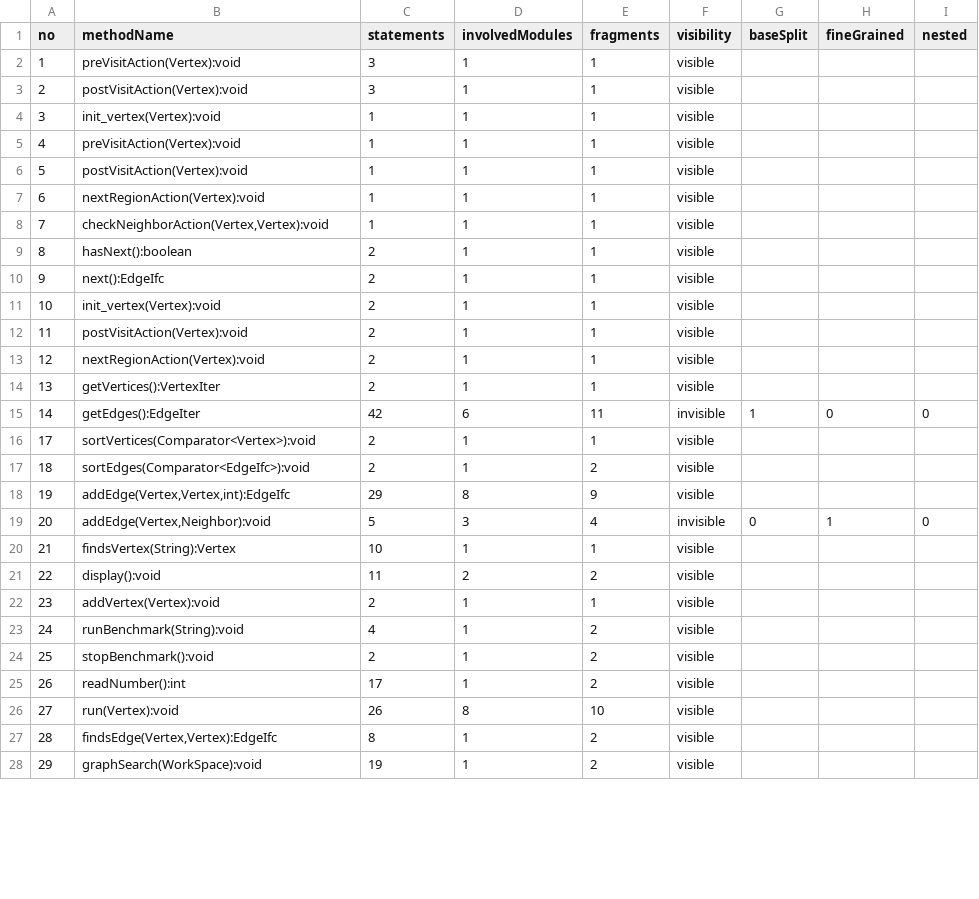
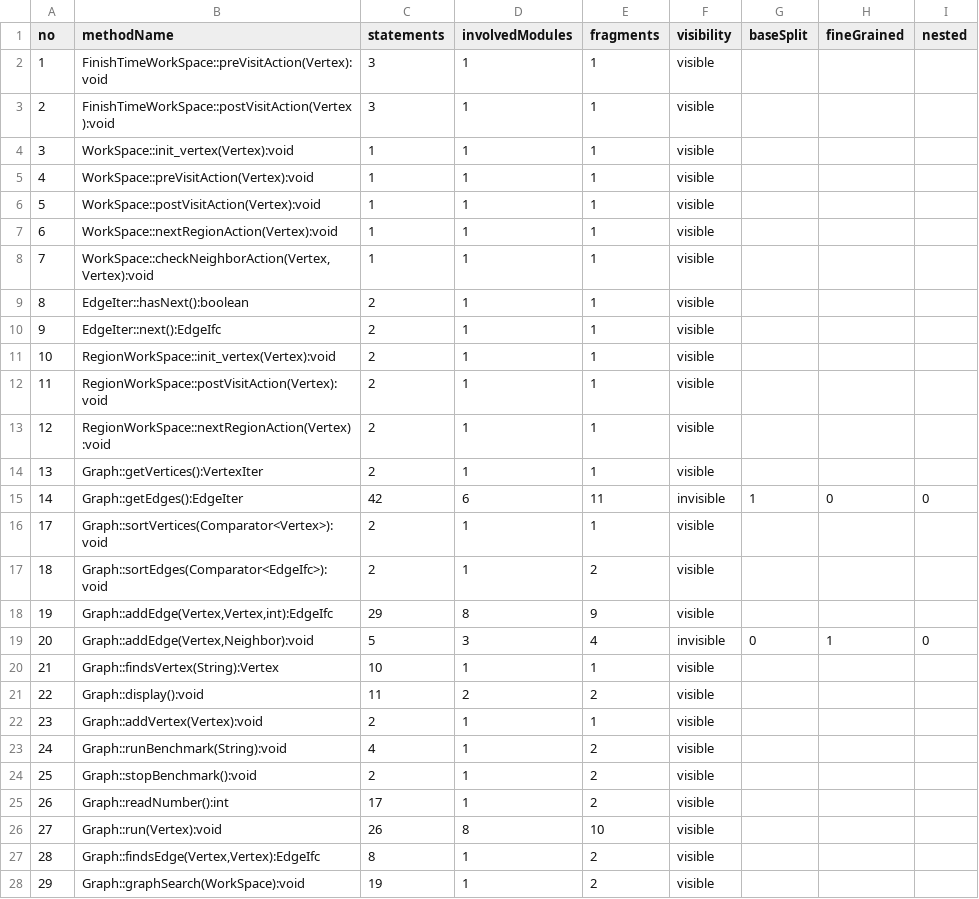
Before and after one commit to benbehringer/peopl, a CSV file: outputFolder/CSVFiles/GPLMethodVisibility.csv, drawn as a sheet; only a part is shown; the diff covers the shown part only.

Commit message:
Fixed the dependency checker (wrong dependencies in some cases)

```diff
--- a/outputFolder/CSVFiles/GPLMethodVisibility.csv
+++ b/outputFolder/CSVFiles/GPLMethodVisibility.csv
@@ -1,28 +1,28 @@
 no;methodName;statements;involvedModules;fragments;visibility;baseSplit;fineGrained;nested;
-1;preVisitAction(Vertex):void;3;1;1;visible;
-2;postVisitAction(Vertex):void;3;1;1;visible;
-3;init_vertex(Vertex):void;1;1;1;visible;
-4;preVisitAction(Vertex):void;1;1;1;visible;
-5;postVisitAction(Vertex):void;1;1;1;visible;
-6;nextRegionAction(Vertex):void;1;1;1;visible;
-7;checkNeighborAction(Vertex,Vertex):void;1;1;1;visible;
-8;hasNext():boolean;2;1;1;visible;
-9;next():EdgeIfc;2;1;1;visible;
-10;init_vertex(Vertex):void;2;1;1;visible;
-11;postVisitAction(Vertex):void;2;1;1;visible;
-12;nextRegionAction(Vertex):void;2;1;1;visible;
-13;getVertices():VertexIter;2;1;1;visible;
-14;getEdges():EdgeIter;42;6;11;invisible;1;0;0;
-17;sortVertices(Comparator<Vertex>):void;2;1;1;visible;
-18;sortEdges(Comparator<EdgeIfc>):void;2;1;2;visible;
-19;addEdge(Vertex,Vertex,int):EdgeIfc;29;8;9;visible;
-20;addEdge(Vertex,Neighbor):void;5;3;4;invisible;0;1;0;
-21;findsVertex(String):Vertex;10;1;1;visible;
-22;display():void;11;2;2;visible;
-23;addVertex(Vertex):void;2;1;1;visible;
-24;runBenchmark(String):void;4;1;2;visible;
-25;stopBenchmark():void;2;1;2;visible;
-26;readNumber():int;17;1;2;visible;
-27;run(Vertex):void;26;8;10;visible;
-28;findsEdge(Vertex,Vertex):EdgeIfc;8;1;2;visible;
-29;graphSearch(WorkSpace):void;19;1;2;visible;
+1;FinishTimeWorkSpace::preVisitAction(Vertex):void;3;1;1;visible;
+2;FinishTimeWorkSpace::postVisitAction(Vertex):void;3;1;1;visible;
+3;WorkSpace::init_vertex(Vertex):void;1;1;1;visible;
+4;WorkSpace::preVisitAction(Vertex):void;1;1;1;visible;
+5;WorkSpace::postVisitAction(Vertex):void;1;1;1;visible;
+6;WorkSpace::nextRegionAction(Vertex):void;1;1;1;visible;
+7;WorkSpace::checkNeighborAction(Vertex,Vertex):void;1;1;1;visible;
+8;EdgeIter::hasNext():boolean;2;1;1;visible;
+9;EdgeIter::next():EdgeIfc;2;1;1;visible;
+10;RegionWorkSpace::init_vertex(Vertex):void;2;1;1;visible;
+11;RegionWorkSpace::postVisitAction(Vertex):void;2;1;1;visible;
+12;RegionWorkSpace::nextRegionAction(Vertex):void;2;1;1;visible;
+13;Graph::getVertices():VertexIter;2;1;1;visible;
+14;Graph::getEdges():EdgeIter;42;6;11;invisible;1;0;0;
+17;Graph::sortVertices(Comparator<Vertex>):void;2;1;1;visible;
+18;Graph::sortEdges(Comparator<EdgeIfc>):void;2;1;2;visible;
+19;Graph::addEdge(Vertex,Vertex,int):EdgeIfc;29;8;9;visible;
+20;Graph::addEdge(Vertex,Neighbor):void;5;3;4;invisible;0;1;0;
+21;Graph::findsVertex(String):Vertex;10;1;1;visible;
+22;Graph::display():void;11;2;2;visible;
+23;Graph::addVertex(Vertex):void;2;1;1;visible;
+24;Graph::runBenchmark(String):void;4;1;2;visible;
+25;Graph::stopBenchmark():void;2;1;2;visible;
+26;Graph::readNumber():int;17;1;2;visible;
+27;Graph::run(Vertex):void;26;8;10;visible;
+28;Graph::findsEdge(Vertex,Vertex):EdgeIfc;8;1;2;visible;
+29;Graph::graphSearch(WorkSpace):void;19;1;2;visible;
```
Also changed, not shown: 75 edited cells elsewhere in this file, outputFolder/CSVFiles/BerkeleyDBVisibilityResults.csv, 8 other files.
